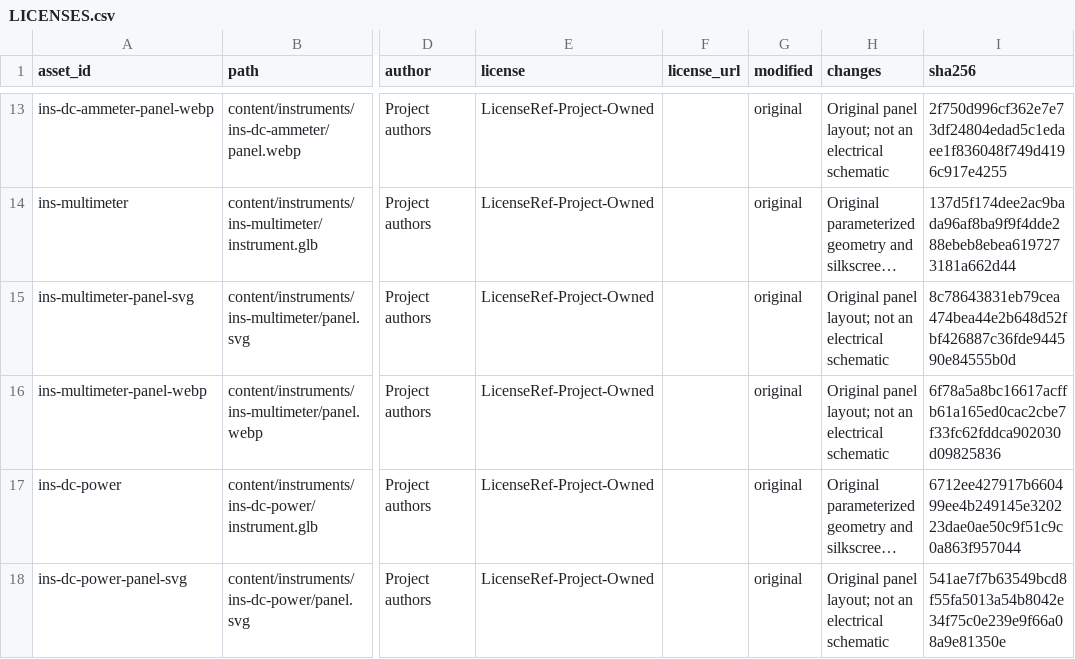
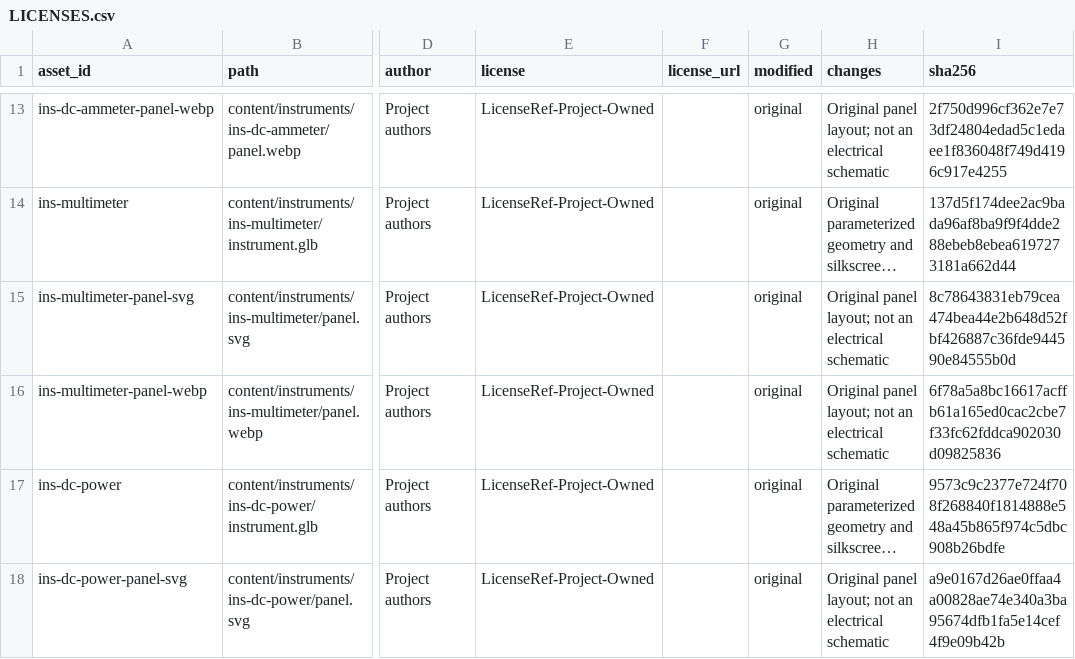
Before and after one commit to Furina-he/virtual, a CSV file: assets/LICENSES.csv, drawn as a sheet; only a part is shown, gaps mark what is left out; long unchanged cells end in …; the diff covers the shown part only; the diff names each change by its address in the sheet, - before the commit and + after, or states it on an @@ line.

Commit message:
feat(m1): complete T1.2 DC CV/CC supply, current source, and 3-phase AC supply

```diff
--- a/assets/LICENSES.csv
+++ b/assets/LICENSES.csv
-I17 (sha256): 6712ee427917b660499ee4b249145e320223dae0ae50c9f51c9c0a863f957044
+I17 (sha256): 9573c9c2377e724f708f268840f1814888e548a45b865f974c5dbc908b26bdfe
-I18 (sha256): 541ae7f7b63549bcd8f55fa5013a54b8042e34f75c0e239e9f66a08a9e81350e
+I18 (sha256): a9e0167d26ae0ffaa4a00828ae74e340a3ba95674dfb1fa5e14cef4f9e09b42b
```
Also changed, not shown: 3 added rows and 2 edited cells elsewhere in this file, content/ASSET-LICENSES.csv, 33 other files.
